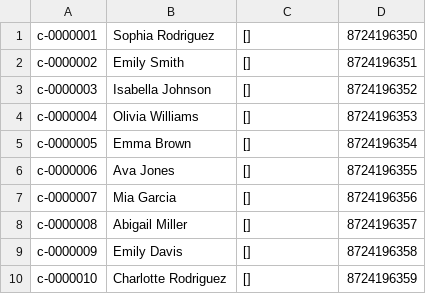
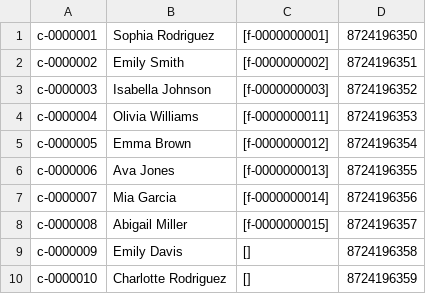
Before and after one commit to raikidnt/COSC2440_ClaimManageMentSystem, a CSV file: src/Data/Dependent.csv, drawn as a sheet.

Commit message:
adding Data and fixing loadData

```diff
--- a/src/Data/Dependent.csv
+++ b/src/Data/Dependent.csv
@@ -1,9 +1,9 @@
-c-0000001,Sophia Rodriguez,[],8724196350
-c-0000002,Emily Smith,[],8724196351
-c-0000003,Isabella Johnson,[],8724196352
-c-0000004,Olivia Williams,[],8724196353
-c-0000005,Emma Brown,[],8724196354
-c-0000006,Ava Jones,[],8724196355
-c-0000007,Mia Garcia,[],8724196356
-c-0000008,Abigail Miller,[],8724196357
+c-0000001,Sophia Rodriguez,[f-0000000001],8724196350
+c-0000002,Emily Smith,[f-0000000002],8724196351
+c-0000003,Isabella Johnson,[f-0000000003],8724196352
+c-0000004,Olivia Williams,[f-0000000011],8724196353
+c-0000005,Emma Brown,[f-0000000012],8724196354
+c-0000006,Ava Jones,[f-0000000013],8724196355
+c-0000007,Mia Garcia,[f-0000000014],8724196356
+c-0000008,Abigail Miller,[f-0000000015],8724196357
 c-0000009,Emily Davis,[],8724196358
```
Also changed, not shown: src/Data/PolicyHolder.csv, 3 other files.
